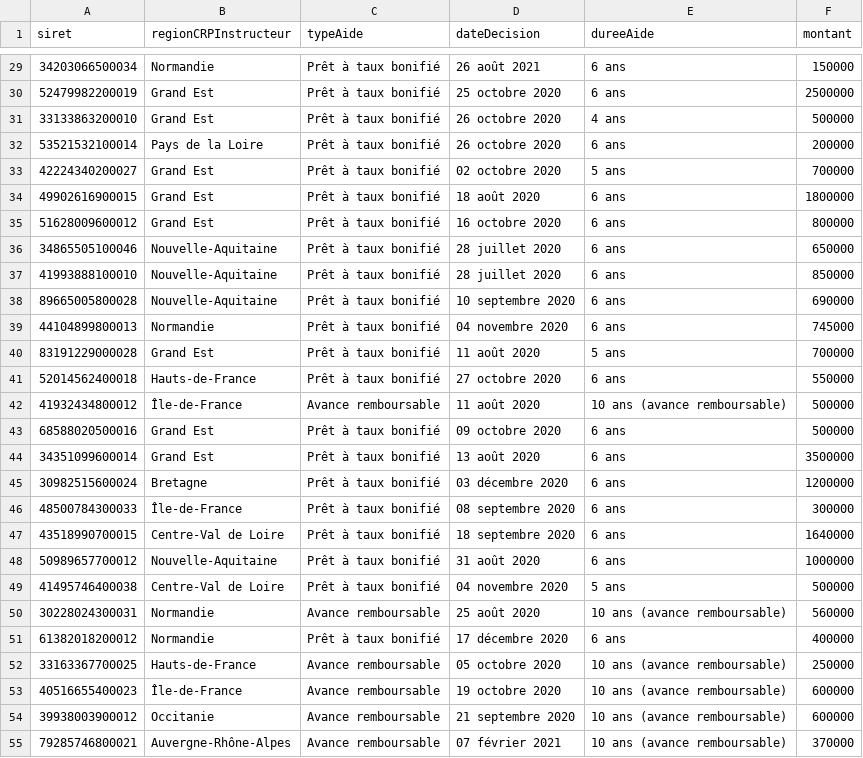
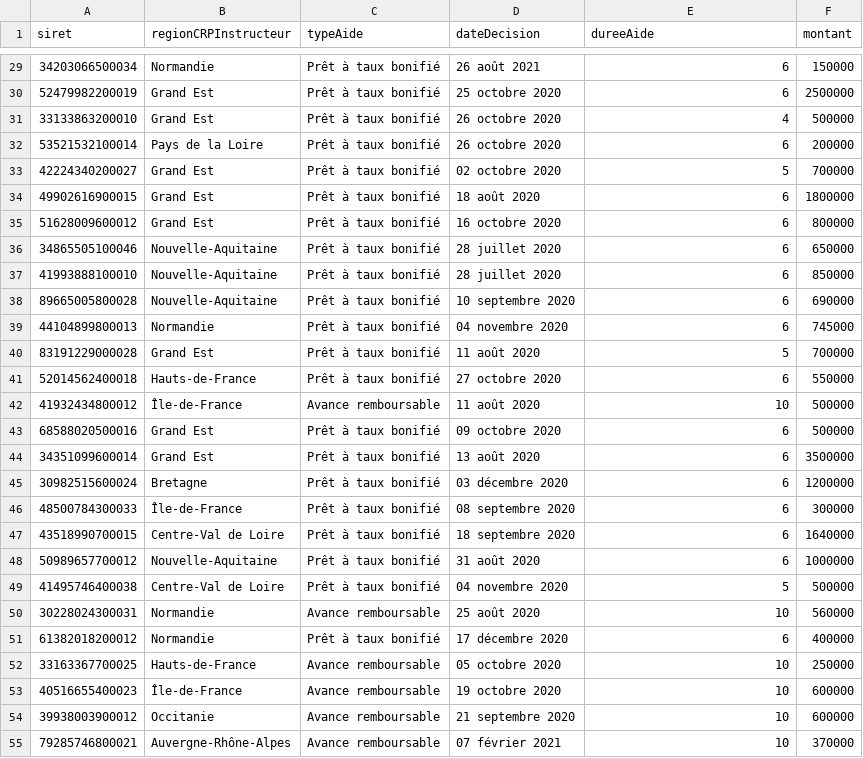
Before and after one commit to chrnin/arpbDge, a CSV file: arpb.csv, drawn as a sheet; only a part is shown, gaps mark what is left out; the diff covers the shown part only.

```diff
--- a/arpb.csv
+++ b/arpb.csv
@@ -29,27 +29,27 @@ siret,regionCRPInstructeur,typeAide,dateDecision,dureeAide,montant
-34203066500034,Normandie,Prêt à taux bonifié,26 août 2021,6 ans,150000
-52479982200019,Grand Est,Prêt à taux bonifié,25 octobre 2020,6 ans,2500000
-33133863200010,Grand Est,Prêt à taux bonifié,26 octobre 2020,4 ans,500000
-53521532100014,Pays de la Loire,Prêt à taux bonifié,26 octobre 2020,6 ans,200000
-42224340200027,Grand Est,Prêt à taux bonifié,02 octobre 2020,5 ans,700000
-49902616900015,Grand Est,Prêt à taux bonifié,18 août 2020,6 ans,1800000
-51628009600012,Grand Est,Prêt à taux bonifié,16 octobre 2020,6 ans,800000
-34865505100046,Nouvelle-Aquitaine,Prêt à taux bonifié,28 juillet 2020,6 ans,650000
-41993888100010,Nouvelle-Aquitaine,Prêt à taux bonifié,28 juillet 2020,6 ans,850000
-89665005800028,Nouvelle-Aquitaine,Prêt à taux bonifié,10 septembre 2020,6 ans,690000
-44104899800013,Normandie,Prêt à taux bonifié,04 novembre 2020,6 ans,745000
-83191229000028,Grand Est,Prêt à taux bonifié,11 août 2020,5 ans,700000
-52014562400018,Hauts-de-France,Prêt à taux bonifié,27 octobre 2020,6 ans,550000
-41932434800012,Île-de-France,Avance remboursable,11 août 2020,10 ans (avance remboursable),500000
-68588020500016,Grand Est,Prêt à taux bonifié,09 octobre 2020,6 ans,500000
-34351099600014,Grand Est,Prêt à taux bonifié,13 août 2020,6 ans,3500000
-30982515600024,Bretagne,Prêt à taux bonifié,03 décembre 2020,6 ans,1200000
-48500784300033,Île-de-France,Prêt à taux bonifié,08 septembre 2020,6 ans,300000
-43518990700015,Centre-Val de Loire,Prêt à taux bonifié,18 septembre 2020,6 ans,1640000
-50989657700012,Nouvelle-Aquitaine,Prêt à taux bonifié,31 août 2020,6 ans,1000000
-41495746400038,Centre-Val de Loire,Prêt à taux bonifié,04 novembre 2020,5 ans,500000
-30228024300031,Normandie,Avance remboursable,25 août 2020,10 ans (avance remboursable),560000
-61382018200012,Normandie,Prêt à taux bonifié,17 décembre 2020,6 ans,400000
-33163367700025,Hauts-de-France,Avance remboursable,05 octobre 2020,10 ans (avance remboursable),250000
-40516655400023,Île-de-France,Avance remboursable,19 octobre 2020,10 ans (avance remboursable),600000
-39938003900012,Occitanie,Avance remboursable,21 septembre 2020,10 ans (avance remboursable),600000
-79285746800021,Auvergne-Rhône-Alpes,Avance remboursable,07 février 2021,10 ans (avance remboursable),370000
+34203066500034,Normandie,Prêt à taux bonifié,26 août 2021,6,150000
+52479982200019,Grand Est,Prêt à taux bonifié,25 octobre 2020,6,2500000
+33133863200010,Grand Est,Prêt à taux bonifié,26 octobre 2020,4,500000
+53521532100014,Pays de la Loire,Prêt à taux bonifié,26 octobre 2020,6,200000
+42224340200027,Grand Est,Prêt à taux bonifié,02 octobre 2020,5,700000
+49902616900015,Grand Est,Prêt à taux bonifié,18 août 2020,6,1800000
+51628009600012,Grand Est,Prêt à taux bonifié,16 octobre 2020,6,800000
+34865505100046,Nouvelle-Aquitaine,Prêt à taux bonifié,28 juillet 2020,6,650000
+41993888100010,Nouvelle-Aquitaine,Prêt à taux bonifié,28 juillet 2020,6,850000
+89665005800028,Nouvelle-Aquitaine,Prêt à taux bonifié,10 septembre 2020,6,690000
+44104899800013,Normandie,Prêt à taux bonifié,04 novembre 2020,6,745000
+83191229000028,Grand Est,Prêt à taux bonifié,11 août 2020,5,700000
+52014562400018,Hauts-de-France,Prêt à taux bonifié,27 octobre 2020,6,550000
+41932434800012,Île-de-France,Avance remboursable,11 août 2020,10,500000
+68588020500016,Grand Est,Prêt à taux bonifié,09 octobre 2020,6,500000
+34351099600014,Grand Est,Prêt à taux bonifié,13 août 2020,6,3500000
+30982515600024,Bretagne,Prêt à taux bonifié,03 décembre 2020,6,1200000
+48500784300033,Île-de-France,Prêt à taux bonifié,08 septembre 2020,6,300000
+43518990700015,Centre-Val de Loire,Prêt à taux bonifié,18 septembre 2020,6,1640000
+50989657700012,Nouvelle-Aquitaine,Prêt à taux bonifié,31 août 2020,6,1000000
+41495746400038,Centre-Val de Loire,Prêt à taux bonifié,04 novembre 2020,5,500000
+30228024300031,Normandie,Avance remboursable,25 août 2020,10,560000
+61382018200012,Normandie,Prêt à taux bonifié,17 décembre 2020,6,400000
+33163367700025,Hauts-de-France,Avance remboursable,05 octobre 2020,10,250000
+40516655400023,Île-de-France,Avance remboursable,19 octobre 2020,10,600000
+39938003900012,Occitanie,Avance remboursable,21 septembre 2020,10,600000
+79285746800021,Auvergne-Rhône-Alpes,Avance remboursable,07 février 2021,10,370000
```
Also changed, not shown: 151 edited cells elsewhere in this file.
